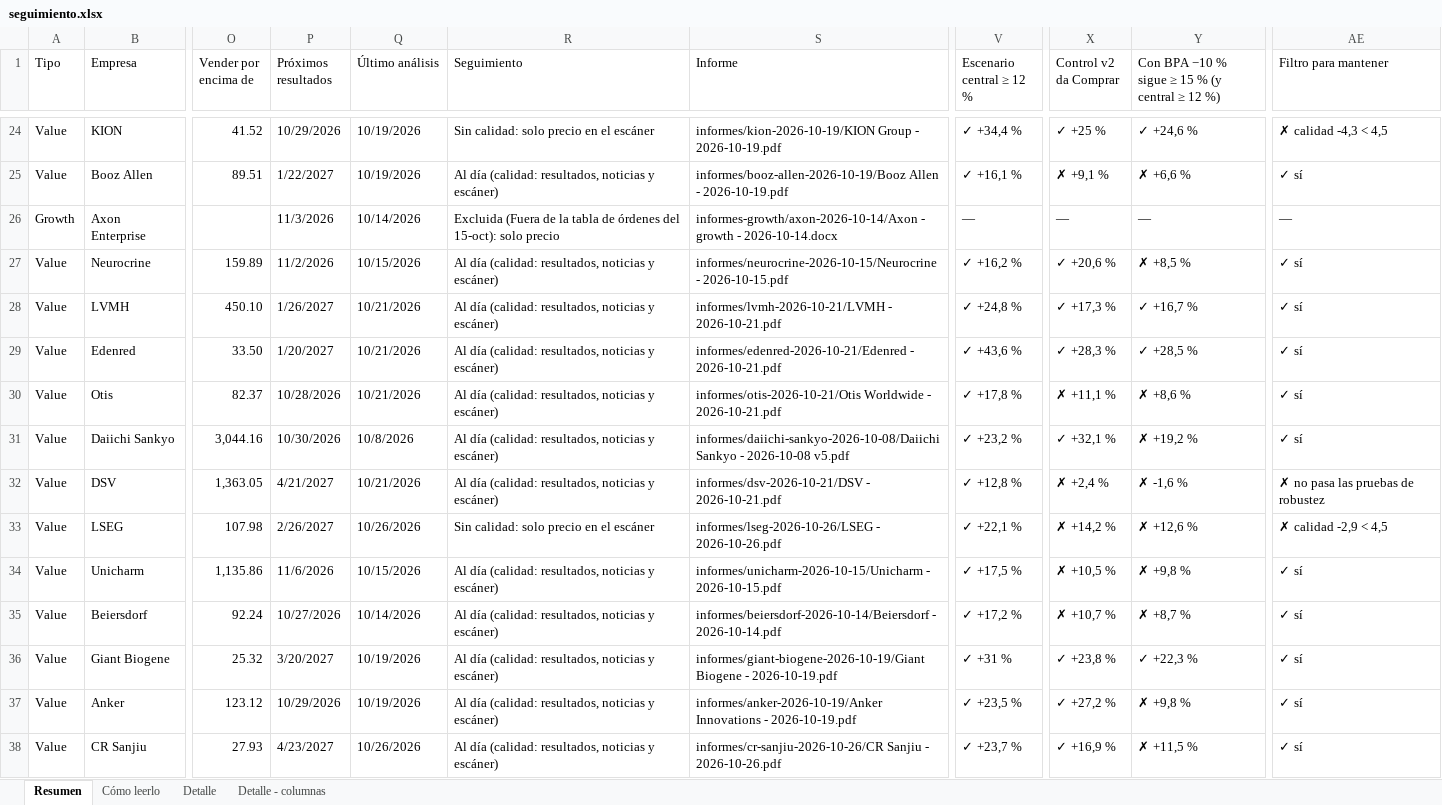
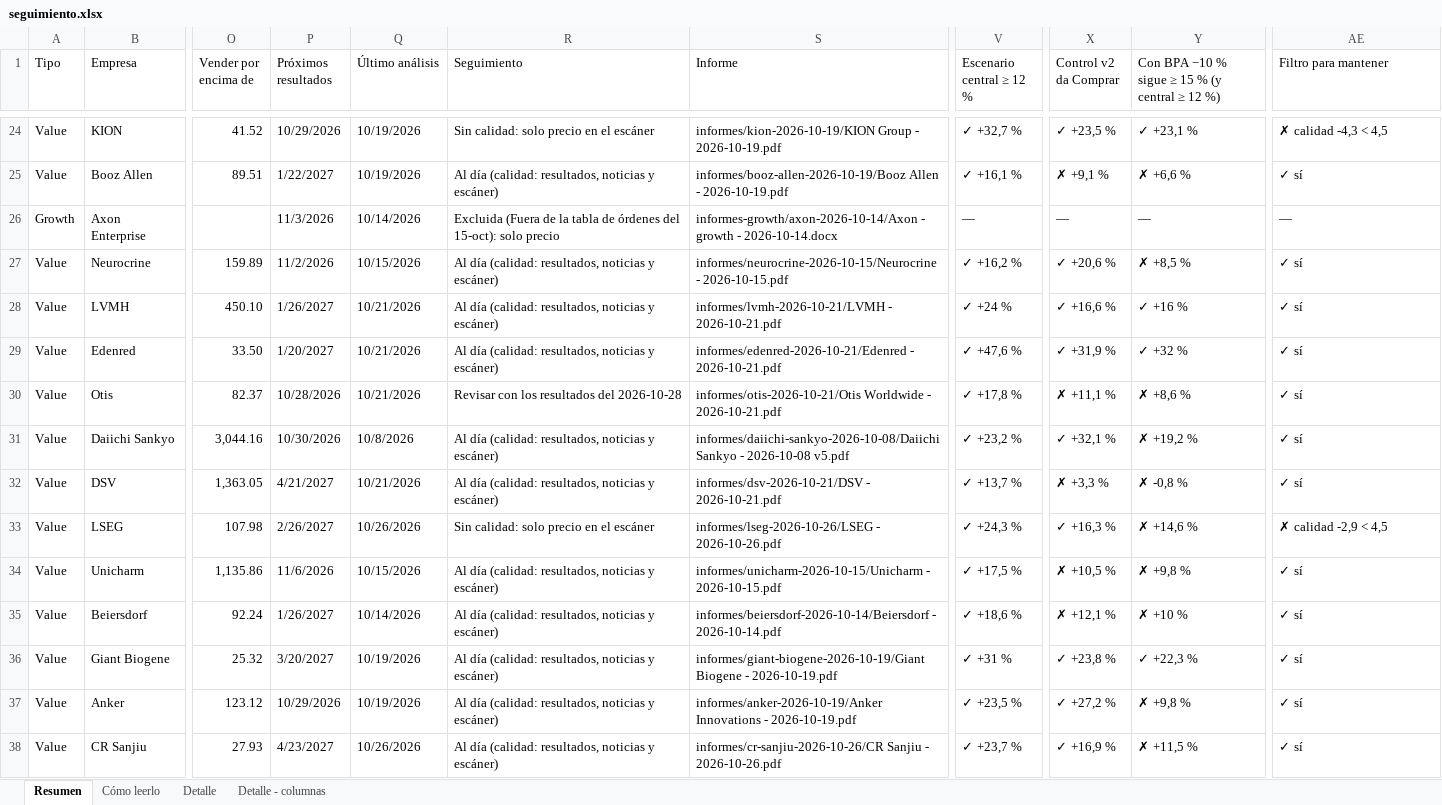
Before and after one commit to HotisS/analisis-inversion, an Excel workbook: seguimiento.xlsx, sheet Resumen, drawn as a sheet; only a part is shown, gaps mark what is left out; values as stored, in another font and other column widths than the file's, no cell formats; the diff covers the shown part only; the diff names each change by its address in the sheet, - before the commit and + after, or states it on an @@ line.

```diff
--- a/seguimiento.xlsx (sheet Resumen)
+++ b/seguimiento.xlsx (sheet Resumen)
-V24 (Escenario central ≥ 12 %): ✓ +34,4 %
+V24 (Escenario central ≥ 12 %): ✓ +32,7 %
-X24 (Control v2 da Comprar): ✓ +25 %
+X24 (Control v2 da Comprar): ✓ +23,5 %
-Y24: ✓ +24,6 %
+Y24: ✓ +23,1 %
-V28 (Escenario central ≥ 12 %): ✓ +24,8 %
+V28 (Escenario central ≥ 12 %): ✓ +24 %
-X28 (Control v2 da Comprar): ✓ +17,3 %
+X28 (Control v2 da Comprar): ✓ +16,6 %
-Y28: ✓ +16,7 %
+Y28: ✓ +16 %
-V29 (Escenario central ≥ 12 %): ✓ +43,6 %
+V29 (Escenario central ≥ 12 %): ✓ +47,6 %
-X29 (Control v2 da Comprar): ✓ +28,3 %
+X29 (Control v2 da Comprar): ✓ +31,9 %
-Y29: ✓ +28,5 %
+Y29: ✓ +32 %
-R30 (Seguimiento): Al día (calidad: resultados, noticias y escáner)
+R30 (Seguimiento): Revisar con los resultados del 2026-10-28
-V32 (Escenario central ≥ 12 %): ✓ +12,8 %
+V32 (Escenario central ≥ 12 %): ✓ +13,7 %
-X32 (Control v2 da Comprar): ✗ +2,4 %
+X32 (Control v2 da Comprar): ✗ +3,3 %
-Y32: ✗ -1,6 %
+Y32: ✗ -0,8 %
-AE32 (Filtro para mantener): ✗ no pasa las pruebas de robustez
+AE32 (Filtro para mantener): ✓ sí
-V33 (Escenario central ≥ 12 %): ✓ +22,1 %
+V33 (Escenario central ≥ 12 %): ✓ +24,3 %
-X33 (Control v2 da Comprar): ✗ +14,2 %
+X33 (Control v2 da Comprar): ✓ +16,3 %
-Y33: ✗ +12,6 %
+Y33: ✗ +14,6 %
-P35 (Próximos resultados): 10/27/2026
+P35 (Próximos resultados): 1/26/2027
-V35 (Escenario central ≥ 12 %): ✓ +17,2 %
+V35 (Escenario central ≥ 12 %): ✓ +18,6 %
-X35 (Control v2 da Comprar): ✗ +10,7 %
+X35 (Control v2 da Comprar): ✗ +12,1 %
-Y35: ✗ +8,7 %
+Y35: ✗ +10 %
```
Also changed, not shown: 2 added rows, 2 removed rows and 518 edited cells elsewhere in this sheet, sheet Detalle, cell formats, 31 other files.
